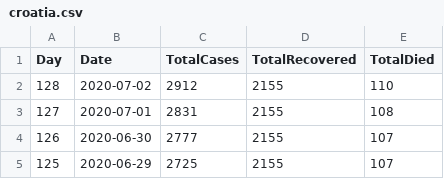
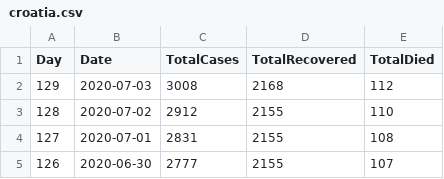
Before and after one commit to allixsenos/covid-19, a CSV file: data/croatia.csv, drawn as a sheet; only a part is shown; the shorter side is filled out with more unchanged rows.

Commit message:
Auto data update 53 [skip ci]

```diff
--- a/data/croatia.csv
+++ b/data/croatia.csv
@@ -1,2 +1,3 @@
 Day,Date,TotalCases,TotalRecovered,TotalDied
+129,2020-07-03,3008,2168,112
 128,2020-07-02,2912,2155,110
```
